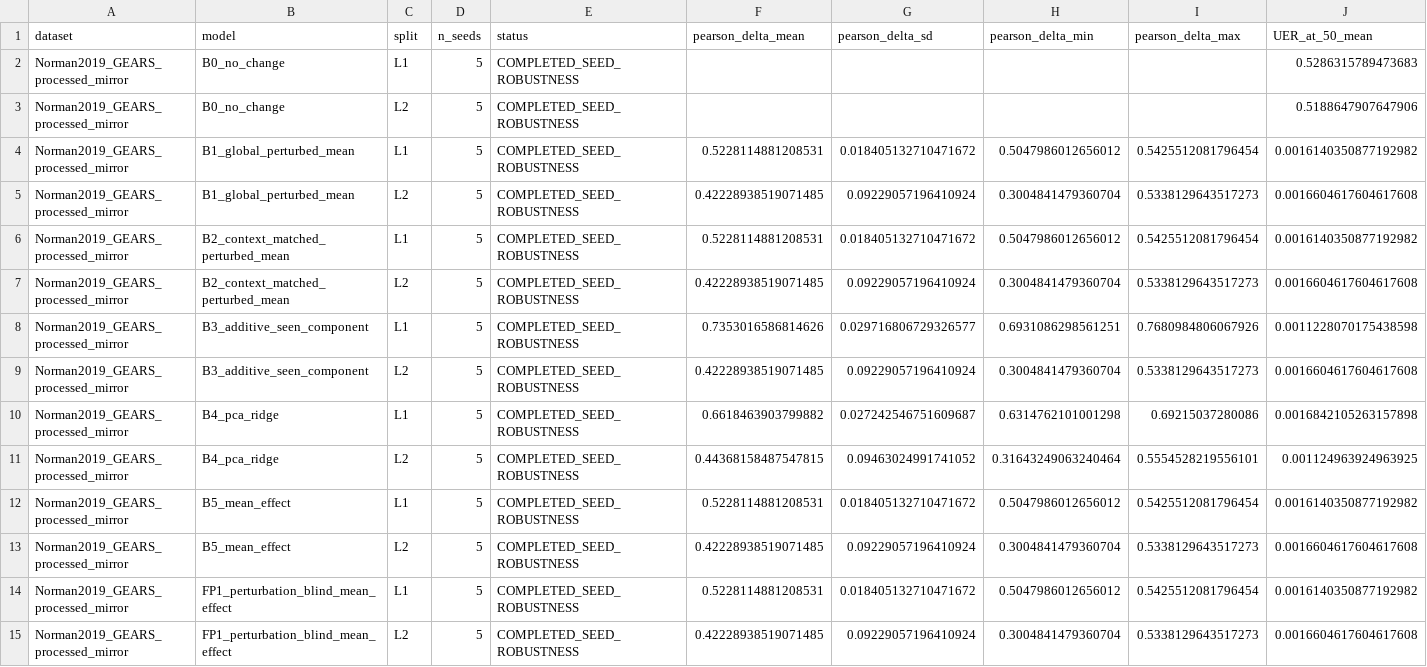
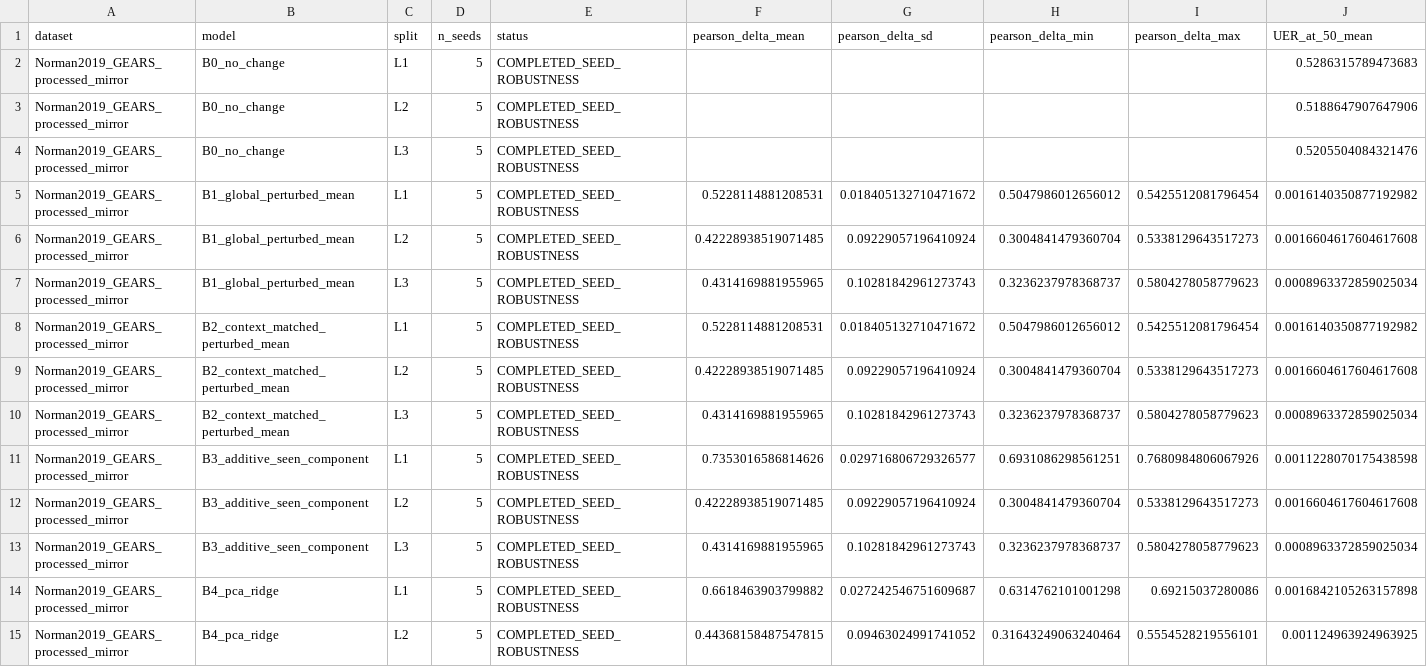
Before and after one commit to seefreewind/VirtualPerturb-Audit, a CSV file: results/pilot/seed_robustness_summary.csv, drawn as a sheet; only a part is shown; the shorter side is filled out with more unchanged rows; rows hold the shown columns only; the diff covers the shown part only; the diff names each change by its address in the sheet, - before the commit and + after, or states it on an @@ line.

Commit message:
Extend seed robustness to L3

```diff
--- a/results/pilot/seed_robustness_summary.csv
+++ b/results/pilot/seed_robustness_summary.csv
+row 4: Norman2019_GEARS_processed_mirror | B0_no_change | L3 | 5 | COMPLETED_SEED_ROBUSTNESS |  |  |  |  | 0.5205504084321476
+row 7: Norman2019_GEARS_processed_mirror | B1_global_perturbed_mean | L3 | 5 | COMPLETED_SEED_ROBUSTNESS | 0.4314169881955965 | 0.10281842961273743 | 0.3236237978368737 | 0.5804278058779623 | 0.0008963372859025034
+row 10: Norman2019_GEARS_processed_mirror | B2_context_matched_perturbed_mean | L3 | 5 | COMPLETED_SEED_ROBUSTNESS | 0.4314169881955965 | 0.10281842961273743 | 0.3236237978368737 | 0.5804278058779623 | 0.0008963372859025034
+row 13: Norman2019_GEARS_processed_mirror | B3_additive_seen_component | L3 | 5 | COMPLETED_SEED_ROBUSTNESS | 0.4314169881955965 | 0.10281842961273743 | 0.3236237978368737 | 0.5804278058779623 | 0.0008963372859025034
```
Also changed, not shown: 4 added rows elsewhere in this file, results/tables/table8_seed_robustness_summary.csv, results/tables/table8_seed_robustness_summary.tsv, 8 other files.
